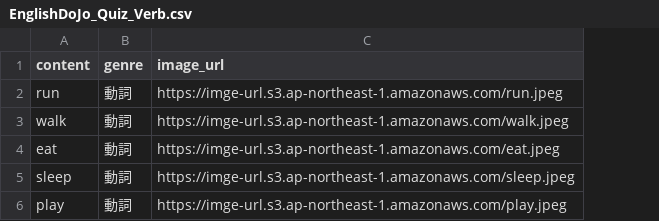
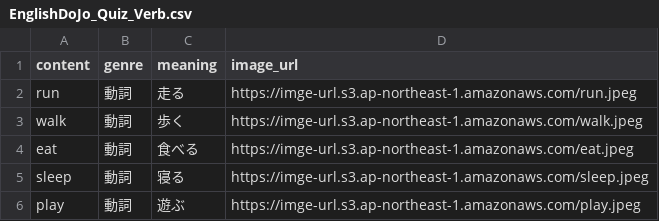
Before and after one commit to yukiya4242/english_dojo, a CSV file: db/csvs/EnglishDoJo_Quiz_Verb.csv, drawn as a sheet; the diff names each change by its address in the sheet, - before the commit and + after, or states it on an @@ line.

Commit message:
Add Meaning column to quizzes

```diff
--- a/db/csvs/EnglishDoJo_Quiz_Verb.csv
+++ b/db/csvs/EnglishDoJo_Quiz_Verb.csv
+column C (meaning), rows 2-6: 走る | 歩く | 食べる | 寝る | 遊ぶ
```
Also changed, not shown: 6 other files.
